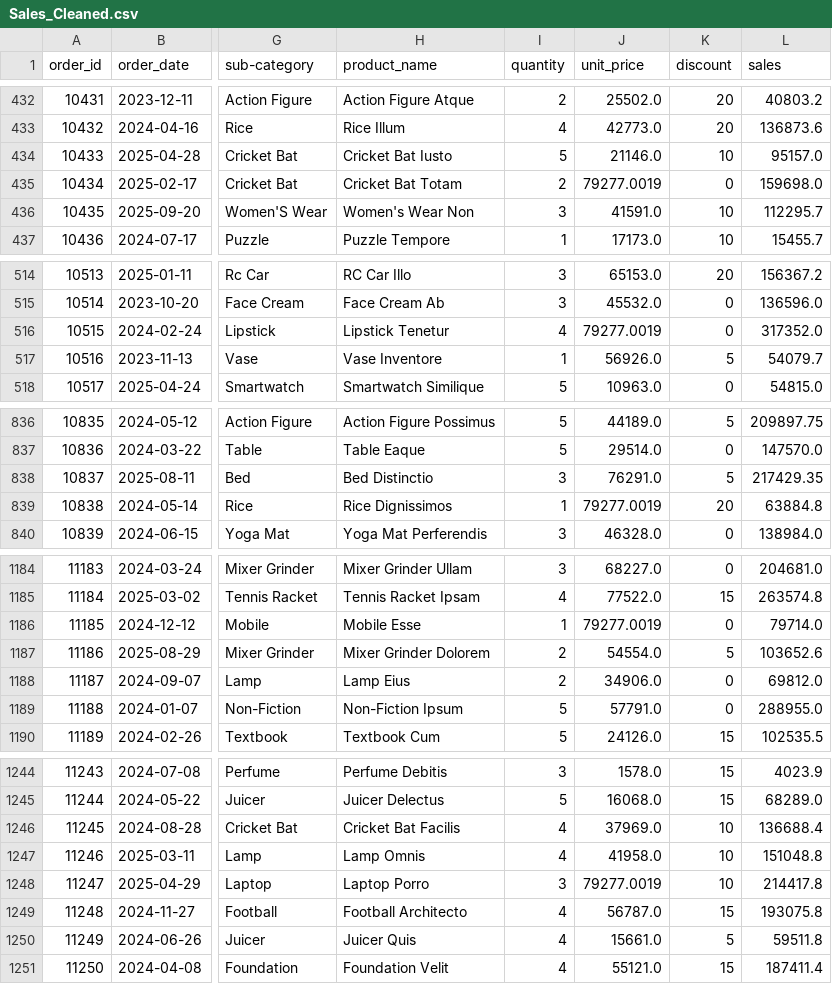
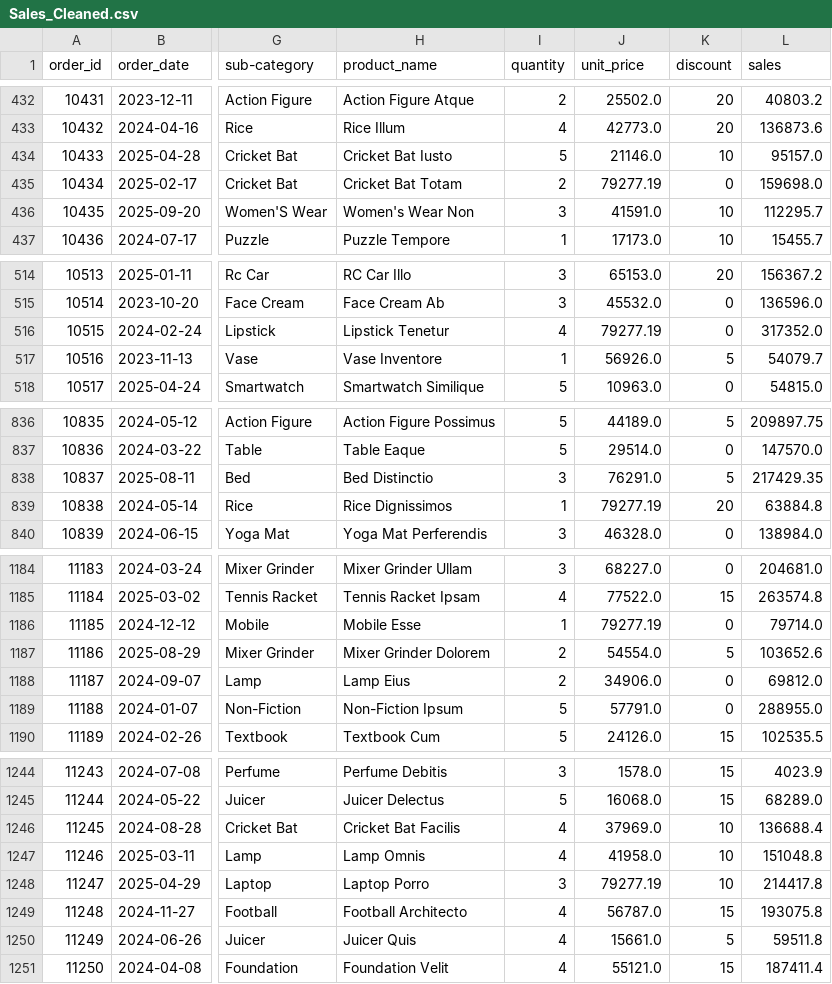
Before and after one commit to ayushinto-space/Performance-Metrics-and-Sales-Analysis-Using-Python, a CSV file: Sales_Cleaned.csv, drawn as a sheet; only a part is shown, gaps mark what is left out; the diff covers the shown part only; the diff names each change by its address in the sheet, - before the commit and + after, or states it on an @@ line.

```diff
--- a/Sales_Cleaned.csv
+++ b/Sales_Cleaned.csv
-J435 (unit_price): 79277.0019
+J435 (unit_price): 79277.19
-J516 (unit_price): 79277.0019
+J516 (unit_price): 79277.19
-J839 (unit_price): 79277.0019
+J839 (unit_price): 79277.19
-J1186 (unit_price): 79277.0019
+J1186 (unit_price): 79277.19
-J1248 (unit_price): 79277.0019
+J1248 (unit_price): 79277.19
```
Also changed, not shown: 45 edited cells elsewhere in this file, 4 other files.
